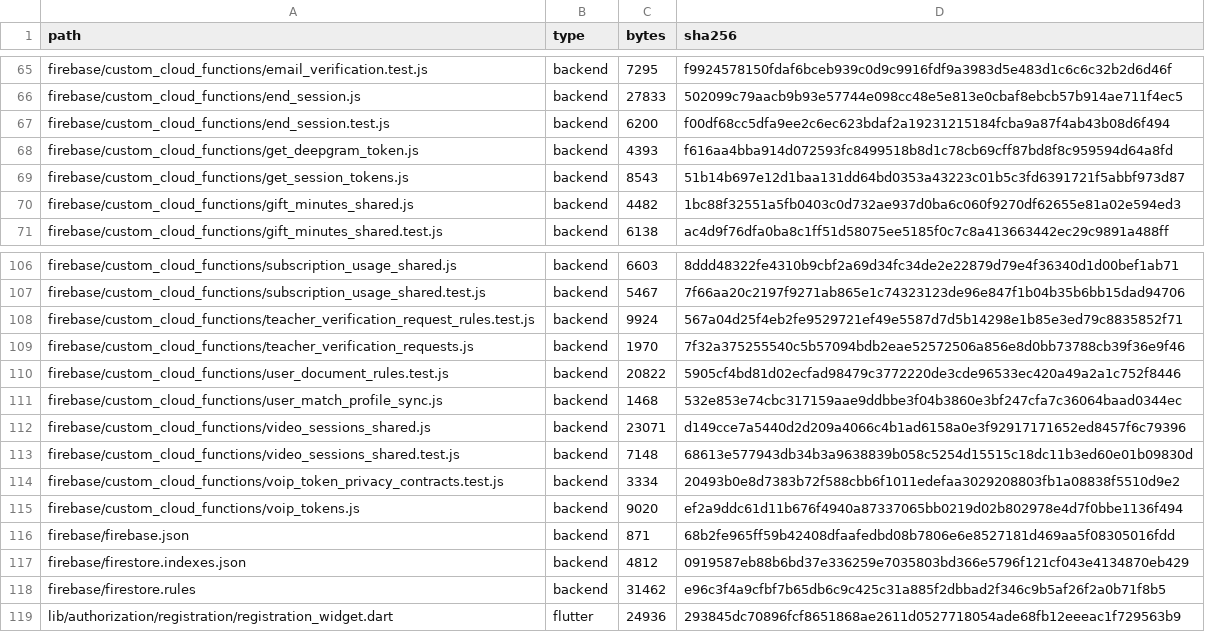
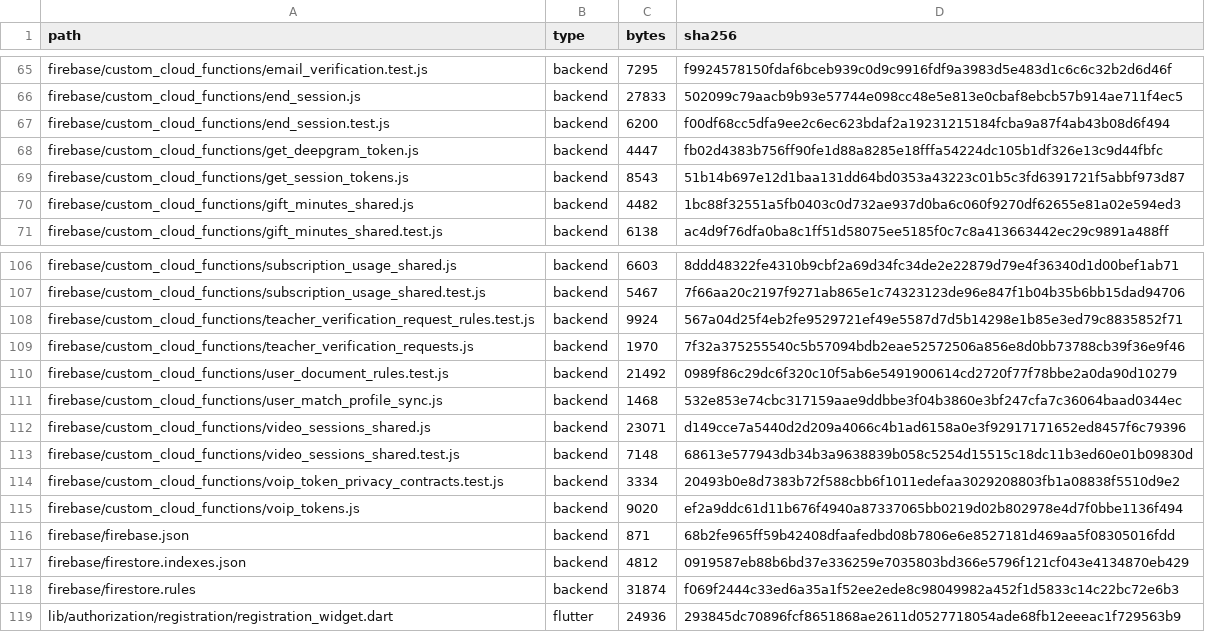
Before and after one commit to alex1ff/SmallTalk, a TSV file: docs/project-audit-inventory.tsv, drawn as a sheet; only a part is shown, gaps mark what is left out; the diff covers the shown part only.

```diff
--- a/docs/project-audit-inventory.tsv
+++ b/docs/project-audit-inventory.tsv
@@ -67,3 +67,3 @@ firebase/custom_cloud_functions/end_session.js	backend	27833	502099c79aacb9b93e5
 firebase/custom_cloud_functions/end_session.test.js	backend	6200	f00df68cc5dfa9ee2c6ec623bdaf2a19231215184fcba9a87f4ab43b08d6f494
-firebase/custom_cloud_functions/get_deepgram_token.js	backend	4393	f616aa4bba914d072593fc8499518b8d1c78cb69cff87bd8f8c959594d64a8fd
+firebase/custom_cloud_functions/get_deepgram_token.js	backend	4447	fb02d4383b756ff90fe1d88a8285e18fffa54224dc105b1df326e13c9d44fbfc
 firebase/custom_cloud_functions/get_session_tokens.js	backend	8543	51b14b697e12d1baa131dd64bd0353a43223c01b5c3fd6391721f5abbf973d87
@@ -109,3 +109,3 @@ firebase/custom_cloud_functions/teacher_verification_request_rules.test.js	backe
 firebase/custom_cloud_functions/teacher_verification_requests.js	backend	1970	7f32a375255540c5b57094bdb2eae52572506a856e8d0bb73788cb39f36e9f46
-firebase/custom_cloud_functions/user_document_rules.test.js	backend	20822	5905cf4bd81d02ecfad98479c3772220de3cde96533ec420a49a2a1c752f8446
+firebase/custom_cloud_functions/user_document_rules.test.js	backend	21492	0989f86c29dc6f320c10f5ab6e5491900614cd2720f77f78bbe2a0da90d10279
 firebase/custom_cloud_functions/user_match_profile_sync.js	backend	1468	532e853e74cbc317159aae9ddbbe3f04b3860e3bf247cfa7c36064baad0344ec
@@ -117,3 +117,3 @@ firebase/firebase.json	backend	871	68b2fe965ff59b42408dfaafedbd08b7806e6e8527181
 firebase/firestore.indexes.json	backend	4812	0919587eb88b6bd37e336259e7035803bd366e5796f121cf043e4134870eb429
-firebase/firestore.rules	backend	31462	e96c3f4a9cfbf7b65db6c9c425c31a885f2dbbad2f346c9b5af26f2a0b71f8b5
+firebase/firestore.rules	backend	31874	f069f2444c33ed6a35a1f52ee2ede8c98049982a452f1d5833c14c22bc72e6b3
 lib/authorization/registration/registration_widget.dart	flutter	24936	293845dc70896fcf8651868ae2611d0527718054ade68fb12eeeac1f729563b9
```
Also changed, not shown: 20 edited cells elsewhere in this file, docs/video-call-review-bugs.tsv, 8 other files.
